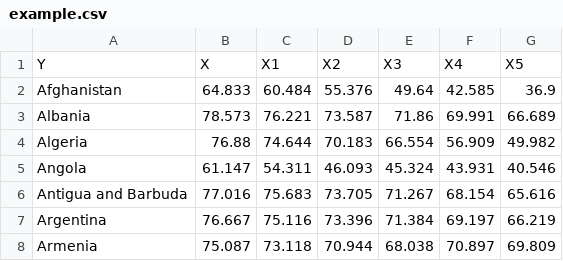
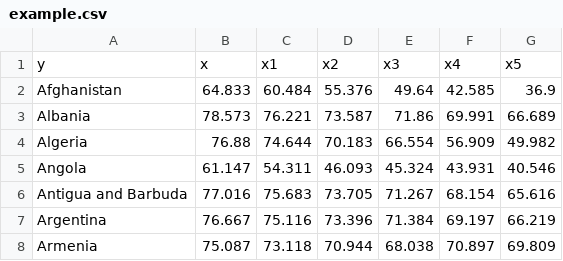
Before and after one commit to vectrlab/apex-stats-datasets, a CSV file: healthnutritionandpopulation/example.csv, drawn as a sheet; only a part is shown; removed rows and columns are numbered as before the commit, all else as after; the diff names each change by its address in the sheet, - before the commit and + after, or states it on an @@ line.

Commit message:
Update column names

```diff
--- a/healthnutritionandpopulation/example.csv
+++ b/healthnutritionandpopulation/example.csv
-row 1: Y | X | X1 | X2 | X3 | X4 | X5
+row 1: y | x | x1 | x2 | x3 | x4 | x5
```
